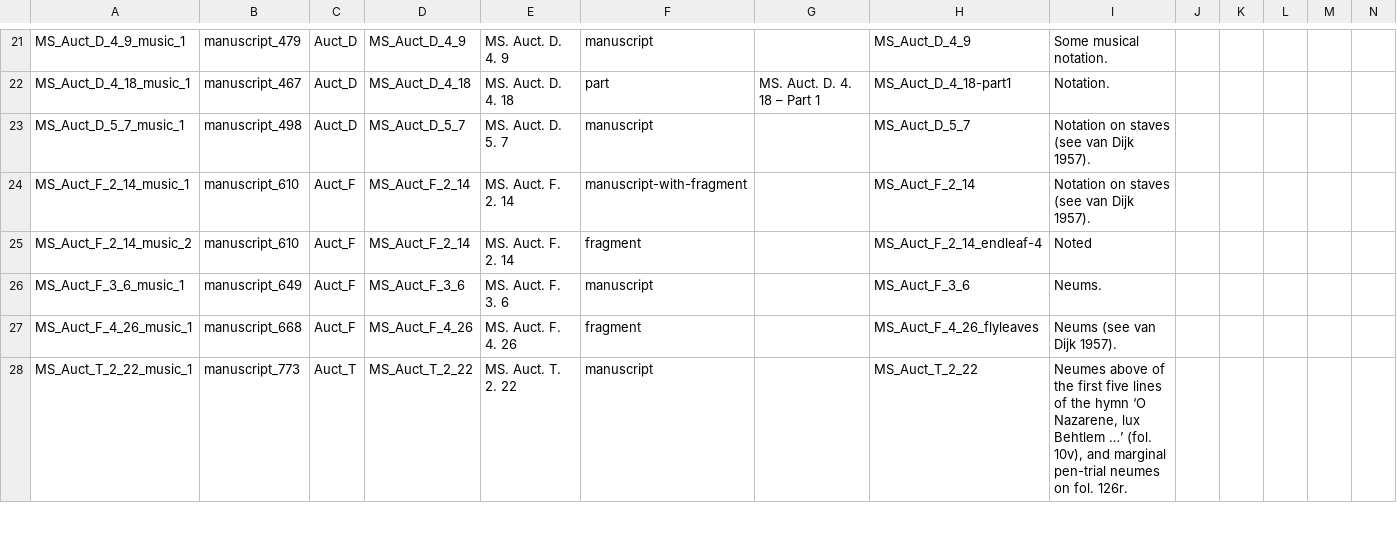
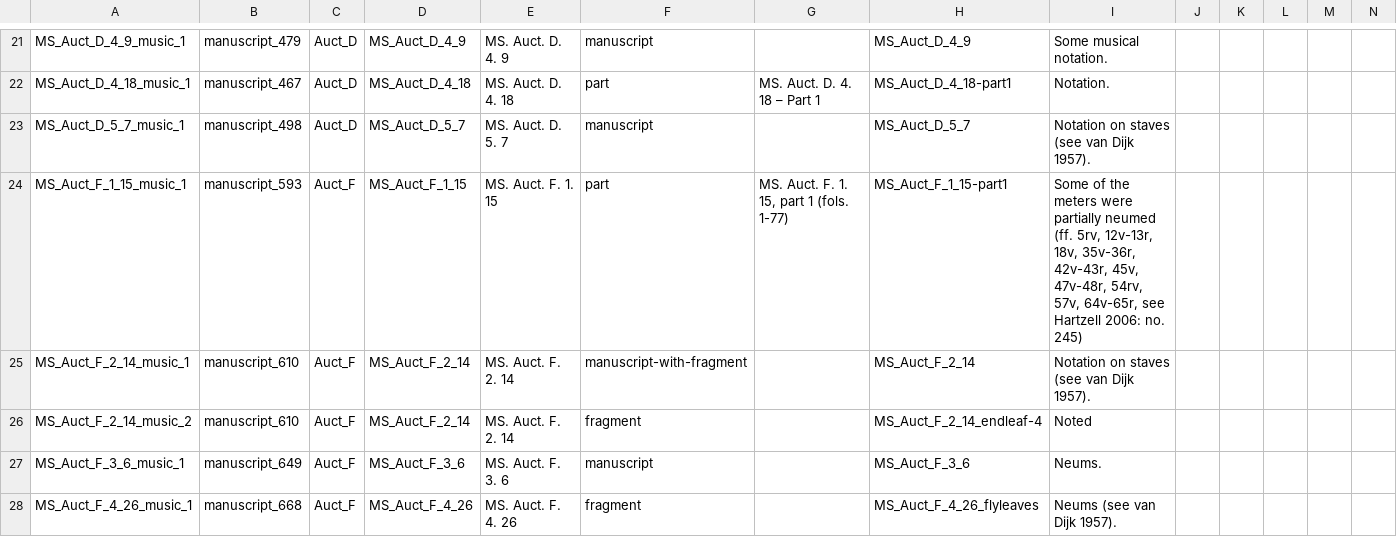
Before and after one commit to Digital-Scholarship-Oxford/enabling-digital-research, a CSV file: tabular_data/output/collection/csv/06_music.csv, drawn as a sheet; only a part is shown, gaps mark what is left out; the shorter side is filled out with more unchanged rows; rows hold the shown columns only; the diff names each change by its address in the sheet, - before the commit and + after, or states it on an @@ line.

```diff
--- a/tabular_data/output/collection/csv/06_music.csv
+++ b/tabular_data/output/collection/csv/06_music.csv
+row 24: MS_Auct_F_1_15_music_1 | manuscript_593 | Auct_F | MS_Auct_F_1_15 | MS. Auct. F. 1. 15 | part | MS. Auct. F. 1. 15, part 1 (fols. 1-77) | MS_Auct_F_1_15-part1 | Some of the meters were partially neumed (ff. 5rv, 12v-13r, 18v, 35v-36r, 42v-43r, 45v, 47v-48r, 54rv, 57v, 64v-65r, see Hartzell 2006: no. 245)
```
Also changed, not shown: tabular_data/output/authority/csv/data_quality_authority.csv, tabular_data/output/collection/csv/data_quality_collection.csv, 25 other files.
